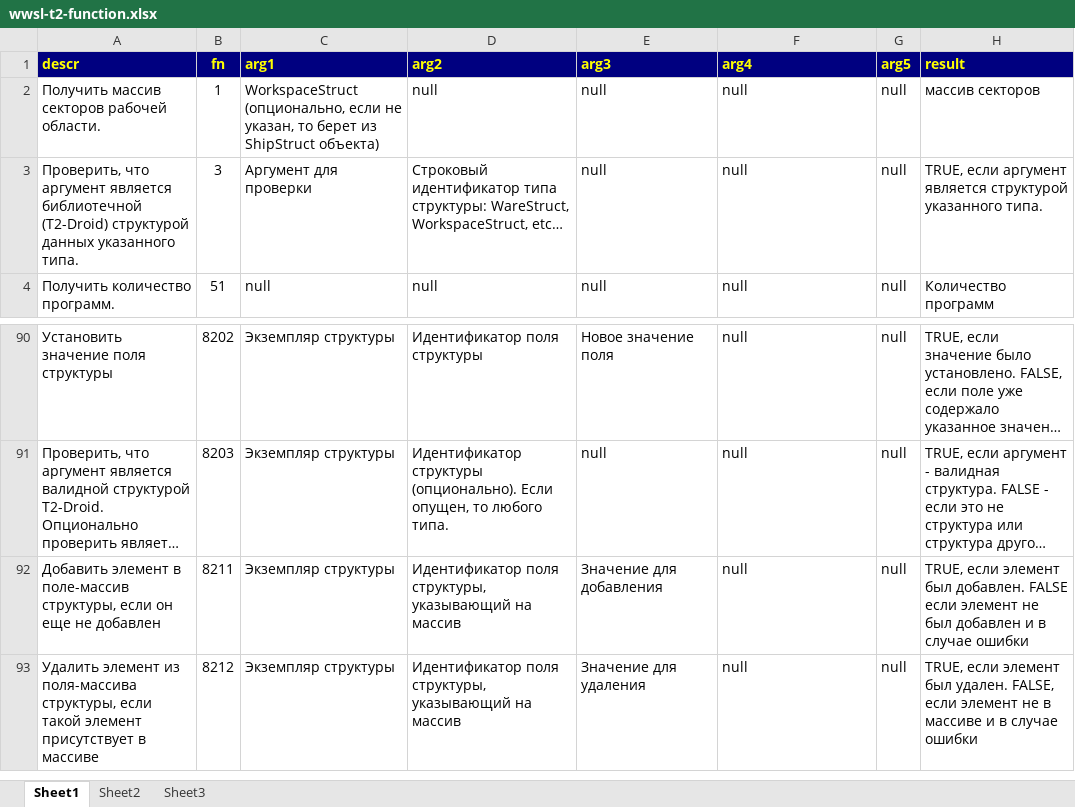
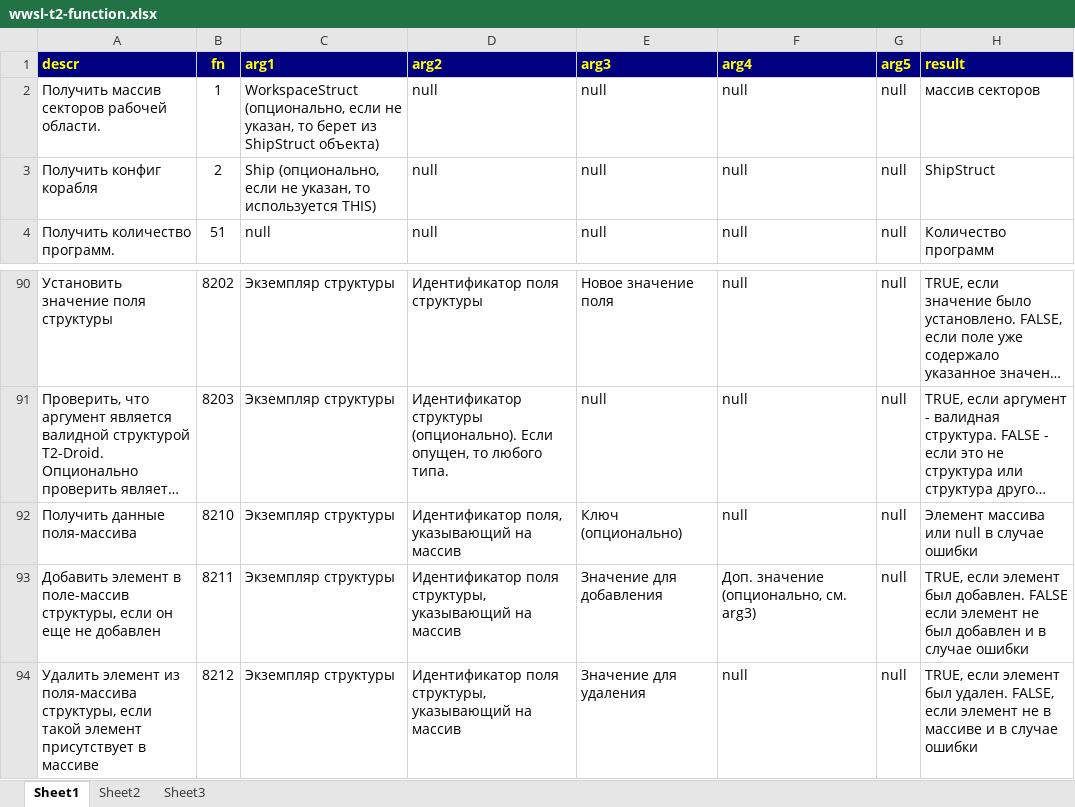
Before and after one commit to robot-aquila/x-universe, an Excel workbook: x3tc/T2-Droid/Documents/Readme.T2-Droid/wwsl-t2-function.xlsx, sheet Sheet1, drawn as a sheet; only a part is shown, gaps mark what is left out; long unchanged cells end in …; values as stored, in another font and other column widths than the file's, no borders; charts and pictures not drawn; removed rows and columns are numbered as before the commit, all else as after; the diff names each change by its address in the sheet, - before the commit and + after, or states it on an @@ line.

Commit message:
x3tc/T2D: new validators, new structure version, refactoring (WIP)

```diff
--- a/x3tc/T2-Droid/Documents/Readme.T2-Droid/wwsl-t2-function.xlsx (sheet Sheet1)
+++ b/x3tc/T2-Droid/Documents/Readme.T2-Droid/wwsl-t2-function.xlsx (sheet Sheet1)
-row 3: Проверить, что аргумент является библиотечной (T2-Droid) структурой данных указанного типа. | 3 | Аргумент для проверки | Строковый идентификатор типа структуры: WareStruct, WorkspaceStruct, etc… | null | null | null | TRUE, если аргумент является структурой указанного типа.
+row 3: Получить конфиг корабля | 2 | Ship (опционально, если не указан, то используется THIS) | null | null | null | null | ShipStruct
+row 92: Получить данные поля-массива | 8210 | Экземпляр структуры | Идентификатор поля, указывающий на массив | Ключ (опционально) | null | null | Элемент массива или null в случае ошибки
-F93 (arg4): null
+F93 (arg4): Доп. значение (опционально, см. arg3)
```
Also changed, not shown: 4 other files.
